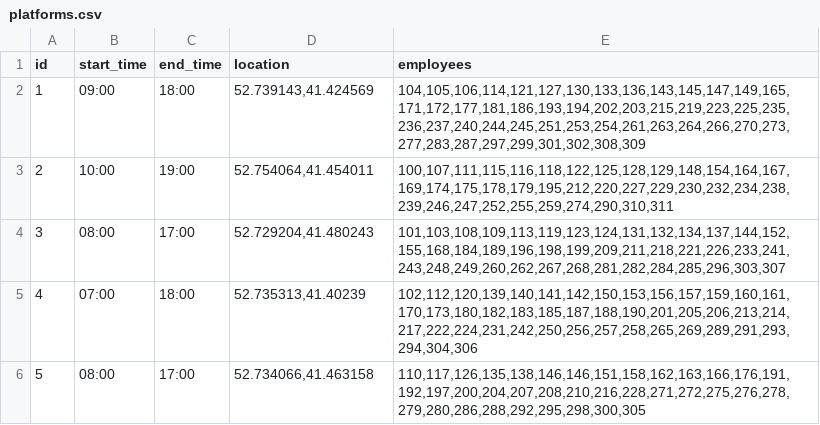
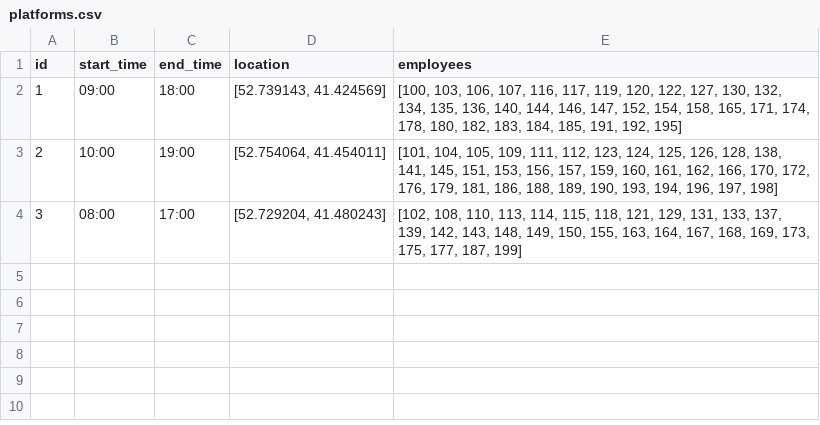
Before and after one commit to reviroio/vrp-examples, a CSV file: PeopleCVRP/csv/input_data/platforms.csv, drawn as a sheet.

```diff
--- a/PeopleCVRP/csv/input_data/platforms.csv
+++ b/PeopleCVRP/csv/input_data/platforms.csv
@@ -1,6 +1,4 @@
 id,start_time,end_time,location,employees
-1,09:00,18:00,"52.739143,41.424569","104,105,106,114,121,127,130,133,136,143,145,147,149,165,171,172,177,181,186,193,194,202,203,215,219,223,225,235,236,237,240,244,245,251,253,254,261,263,264,266,270,273,277,283,287,297,299,301,302,308,309"
-2,10:00,19:00,"52.754064,41.454011","100,107,111,115,116,118,122,125,128,129,148,154,164,167,169,174,175,178,179,195,212,220,227,229,230,232,234,238,239,246,247,252,255,259,274,290,310,311"
-3,08:00,17:00,"52.729204,41.480243","101,103,108,109,113,119,123,124,131,132,134,137,144,152,155,168,184,189,196,198,199,209,211,218,221,226,233,241,243,248,249,260,262,267,268,281,282,284,285,296,303,307"
-4,07:00,18:00,"52.735313,41.40239","102,112,120,139,140,141,142,150,153,156,157,159,160,161,170,173,180,182,183,185,187,188,190,201,205,206,213,214,217,222,224,231,242,250,256,257,258,265,269,289,291,293,294,304,306"
-5,08:00,17:00,"52.734066,41.463158","110,117,126,135,138,146,146,151,158,162,163,166,176,191,192,197,200,204,207,208,210,216,228,271,272,275,276,278,279,280,286,288,292,295,298,300,305"
+1,09:00,18:00,"[52.739143, 41.424569]","[100, 103, 106, 107, 116, 117, 119, 120, 122, 127, 130, 132, 134, 135, 136, 140, 144, 146, 147, 152, 154, 158, 165, 171, 174, 178, 180, 182, 183, 184, 185, 191, 192, 195]"
+2,10:00,19:00,"[52.754064, 41.454011]","[101, 104, 105, 109, 111, 112, 123, 124, 125, 126, 128, 138, 141, 145, 151, 153, 156, 157, 159, 160, 161, 162, 166, 170, 172, 176, 179, 181, 186, 188, 189, 190, 193, 194, 196, 197, 198]"
+3,08:00,17:00,"[52.729204, 41.480243]","[102, 108, 110, 113, 114, 115, 118, 121, 129, 131, 133, 137, 139, 142, 143, 148, 149, 150, 155, 163, 164, 167, 168, 169, 173, 175, 177, 187, 199]"
```
Also changed, not shown: PeopleCVRP/csv/input_data/users.csv, 3 other files.
